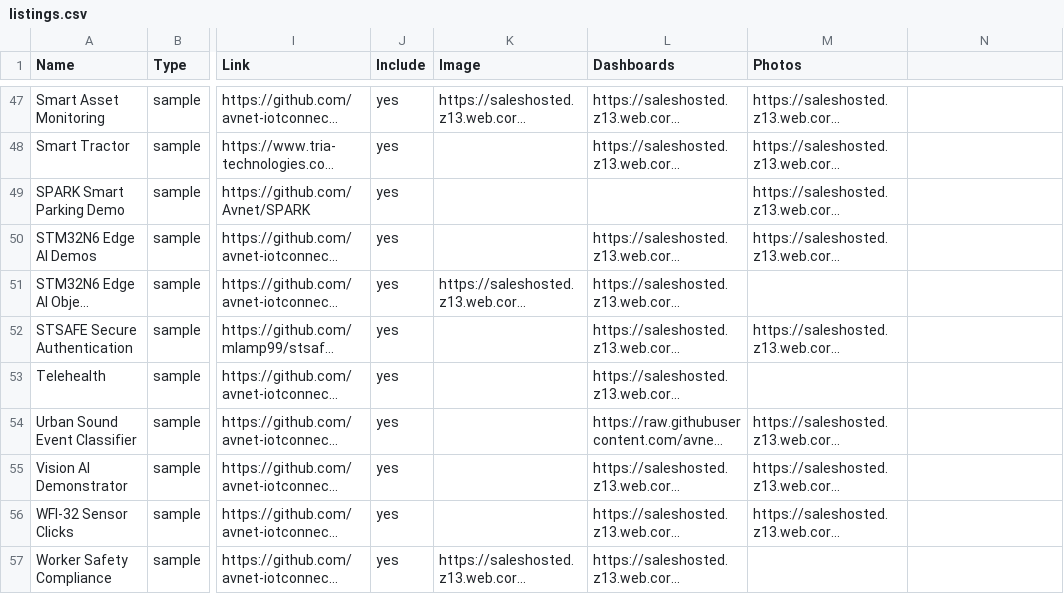
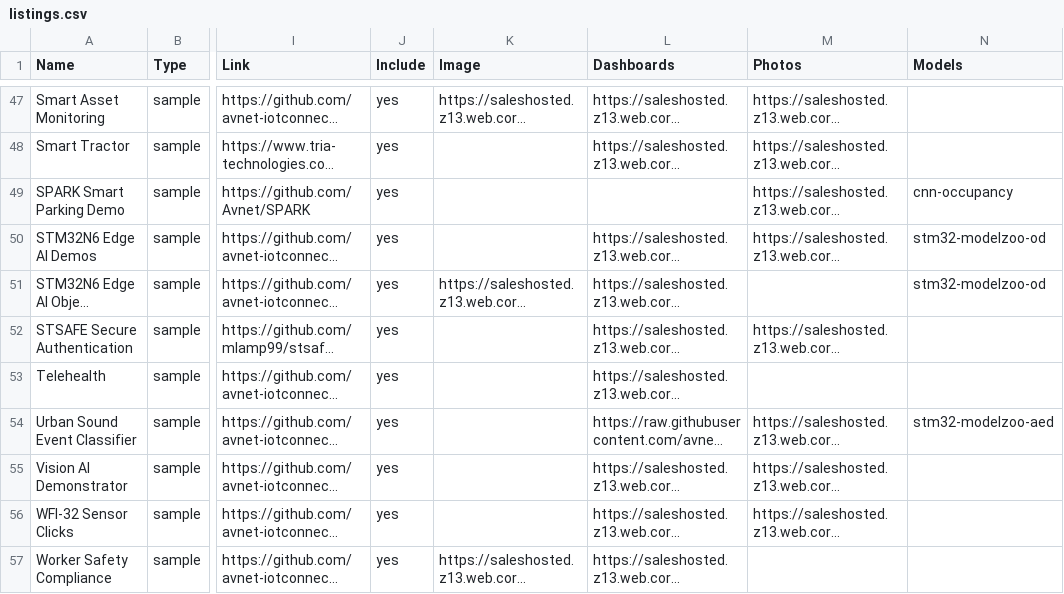
Before and after one commit to avnet-iotconnect/iotc-index, a CSV file: data/listings.csv, drawn as a sheet; only a part is shown, gaps mark what is left out; long unchanged cells end in …; the diff covers the shown part only; the diff names each change by its address in the sheet, - before the commit and + after, or states it on an @@ line.

Commit message:
Add AI-model dimension: registry, per-listing tagging, and Model filter/search
Introduce a searchable AI-model layer over the sample catalog so users can
find examples (and their target hardware) by model.

- data/models.csv: new model registry (id, display name, task, framework,
  vendor, source, link) — 10 models mined from repo descriptions + org code
  search (DEEPCRAFT/Imagimob, STM32 Model Zoo AED/OD, MobileNet, NanoEdge AI,
  YOLO-World, Qwen2-VL, YOLOX, Ultralytics YOLO, CNN occupancy).
- data/listings.csv: new Models column; 25 AI sample rows tagged (confident
  set). Because listings already carry boards, this yields model -> examples
  -> hardware for free.
- build_site.py: read models.csv, resolve per-listing models, emit a models
  facet + counts.models, and audit undefined/orphan models.
- index.html: "AI model" filter chip row, model terms added to full-text
  search, and a model badge on cards (with task/framework tooltip).

index.json + AUDIT.md are regenerated by CI (build-index) with a token.

```diff
--- a/data/listings.csv
+++ b/data/listings.csv
-N1: (empty)
+N1: Models
-N49 (Models): (empty)
+N49 (Models): cnn-occupancy
-N50:N51 (Models): (empty)
+N50:N51 (Models): stm32-modelzoo-od
-N54 (Models): (empty)
+N54 (Models): stm32-modelzoo-aed
```
Also changed, not shown: 21 edited cells elsewhere in this file, 3 other files.
